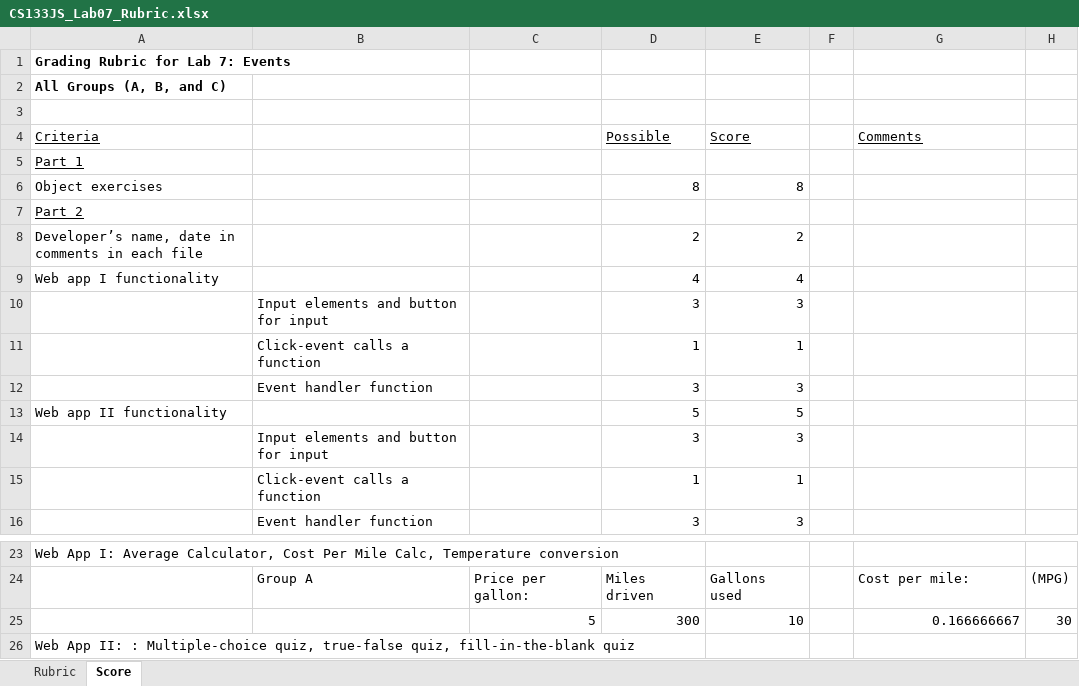
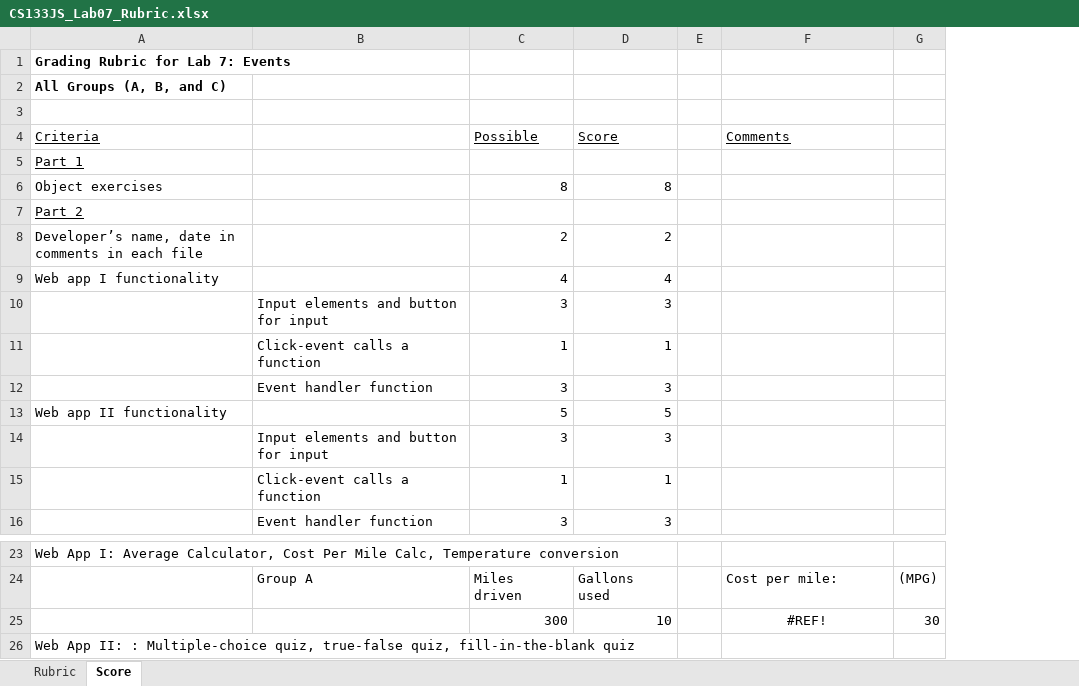
Before and after one commit to LCC-CIT/CS133JS-CourseMaterials, an Excel workbook: Labs/Lab07/CS133JS_Lab07_Rubric.xlsx, sheet Score, drawn as a sheet; only a part is shown, gaps mark what is left out; values as stored, in another font and other column widths than the file's, no borders; removed rows and columns are numbered as before the commit, all else as after; the diff names each change by its address in the sheet, - before the commit and + after, or states it on an @@ line.

Commit message:
Update CS133JS_Lab07_Rubric.xlsx

```diff
--- a/Labs/Lab07/CS133JS_Lab07_Rubric.xlsx (sheet Score)
+++ b/Labs/Lab07/CS133JS_Lab07_Rubric.xlsx (sheet Score)
-column C, rows 24-25: Price per gallon: | 5
-F25 (Comments): 0.166666667
+F25 (Comments): #REF!
-F25 alignment: right
+F25 alignment: center
```
Also changed, not shown: formulas that keep their value.
